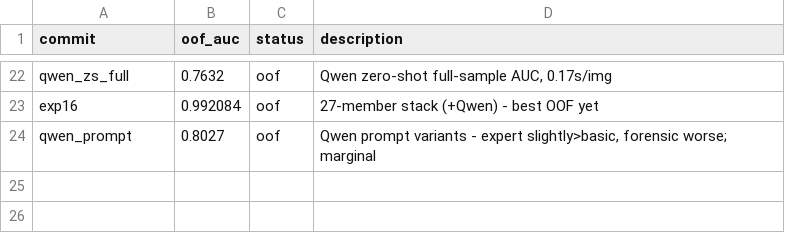
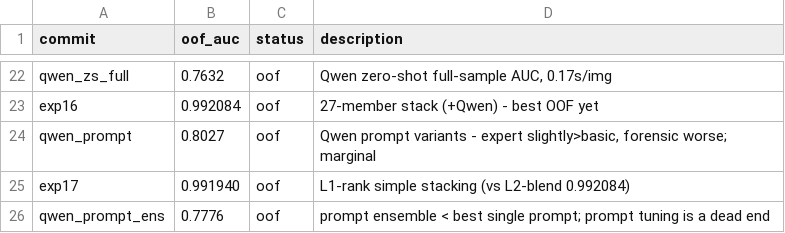
Before and after one commit to Calendula597/fake-image-detection, a TSV file: results.tsv, drawn as a sheet; only a part is shown, gaps mark what is left out; the diff names each change by its address in the sheet, - before the commit and + after, or states it on an @@ line.

Commit message:
log: Qwen prompt ensembling doesn't help (< best single), prompt tuning exhausted

```diff
--- a/results.tsv
+++ b/results.tsv
+row 25: exp17 | 0.991940 | oof | L1-rank simple stacking (vs L2-blend 0.992084)
+row 26: qwen_prompt_ens | 0.7776 | oof | prompt ensemble < best single prompt; prompt tuning is a dead end
```
